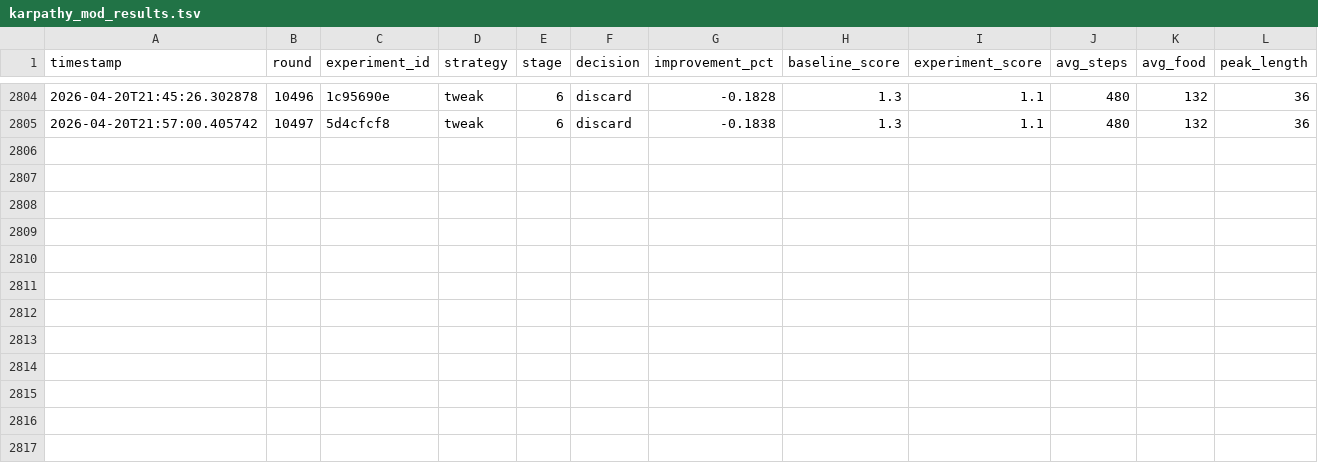
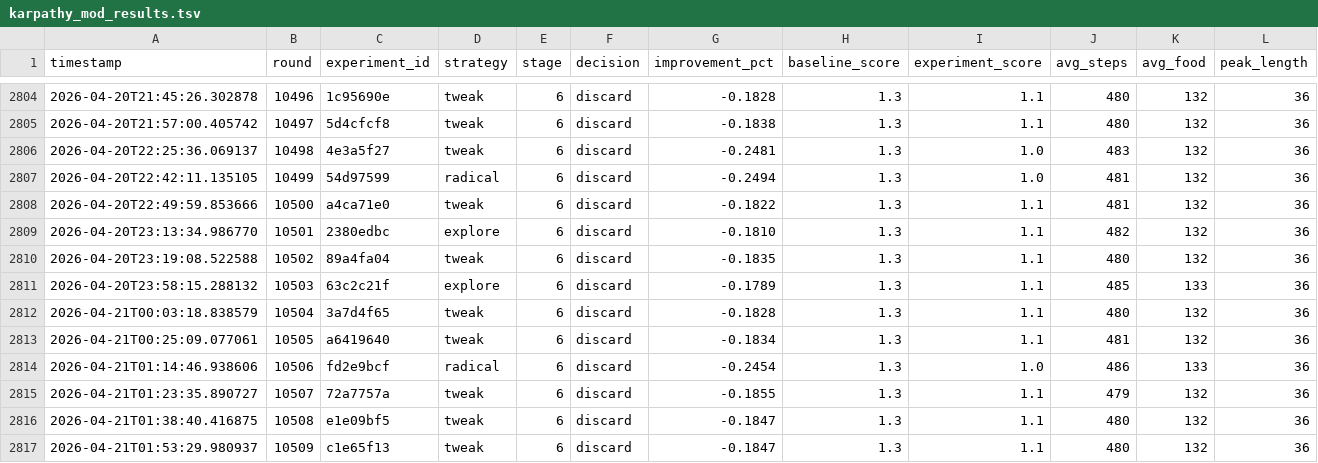
Before and after one commit to bmaltais/slbot, a TSV file: karpathy_mod_results.tsv, drawn as a sheet; only a part is shown, gaps mark what is left out; rows hold the shown columns only; the diff names each change by its address in the sheet, - before the commit and + after, or states it on an @@ line.

```diff
--- a/karpathy_mod_results.tsv
+++ b/karpathy_mod_results.tsv
+row 2806: 2026-04-20T22:25:36.069137 | 10498 | 4e3a5f27 | tweak | 6 | discard | -0.2481 | 1.3 | 1.0 | 483 | 132 | 36
+row 2807: 2026-04-20T22:42:11.135105 | 10499 | 54d97599 | radical | 6 | discard | -0.2494 | 1.3 | 1.0 | 481 | 132 | 36
+row 2808: 2026-04-20T22:49:59.853666 | 10500 | a4ca71e0 | tweak | 6 | discard | -0.1822 | 1.3 | 1.1 | 481 | 132 | 36
+row 2809: 2026-04-20T23:13:34.986770 | 10501 | 2380edbc | explore | 6 | discard | -0.1810 | 1.3 | 1.1 | 482 | 132 | 36
+row 2810: 2026-04-20T23:19:08.522588 | 10502 | 89a4fa04 | tweak | 6 | discard | -0.1835 | 1.3 | 1.1 | 480 | 132 | 36
+row 2811: 2026-04-20T23:58:15.288132 | 10503 | 63c2c21f | explore | 6 | discard | -0.1789 | 1.3 | 1.1 | 485 | 133 | 36
+row 2812: 2026-04-21T00:03:18.838579 | 10504 | 3a7d4f65 | tweak | 6 | discard | -0.1828 | 1.3 | 1.1 | 480 | 132 | 36
+row 2813: 2026-04-21T00:25:09.077061 | 10505 | a6419640 | tweak | 6 | discard | -0.1834 | 1.3 | 1.1 | 481 | 132 | 36
+row 2814: 2026-04-21T01:14:46.938606 | 10506 | fd2e9bcf | radical | 6 | discard | -0.2454 | 1.3 | 1.0 | 486 | 133 | 36
+row 2815: 2026-04-21T01:23:35.890727 | 10507 | 72a7757a | tweak | 6 | discard | -0.1855 | 1.3 | 1.1 | 479 | 132 | 36
+row 2816: 2026-04-21T01:38:40.416875 | 10508 | e1e09bf5 | tweak | 6 | discard | -0.1847 | 1.3 | 1.1 | 480 | 132 | 36
+row 2817: 2026-04-21T01:53:29.980937 | 10509 | c1e65f13 | tweak | 6 | discard | -0.1847 | 1.3 | 1.1 | 480 | 132 | 36
```
Also changed, not shown: 9 other files.
